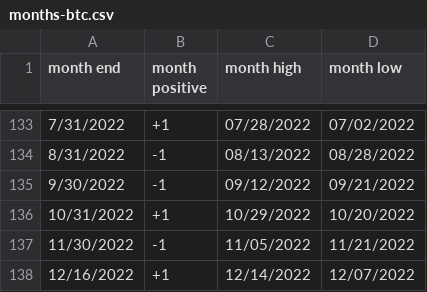
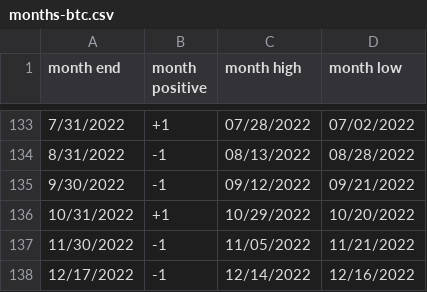
Before and after one commit to rhodey/dogecoin-lunar-investigation, a CSV file: assets/months-btc.csv, drawn as a sheet; only a part is shown, gaps mark what is left out.

Commit message:
update dataset.

```diff
--- a/assets/months-btc.csv
+++ b/assets/months-btc.csv
@@ -137,2 +137,2 @@ month end, month positive, month high, month low
 11/30/2022, -1, 11/05/2022, 11/21/2022
-12/16/2022, +1, 12/14/2022, 12/07/2022
+12/17/2022, -1, 12/14/2022, 12/16/2022
```
Also changed, not shown: assets/months-doge.csv, assets/months-eth.csv.
